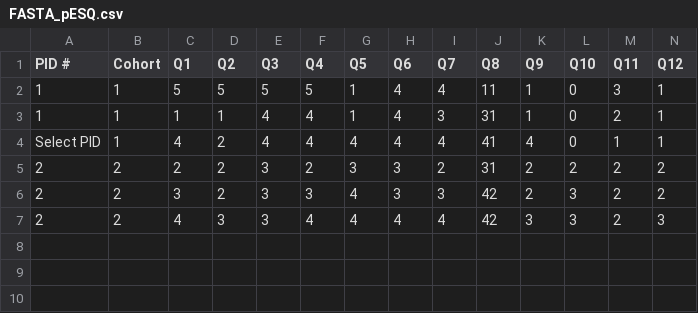
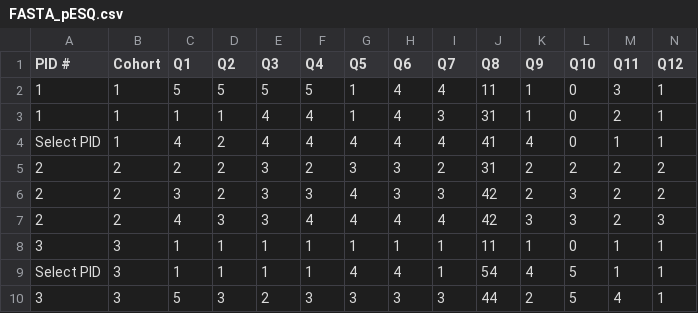
Before and after one commit to Juanita-Richards/FAST_Avatar_Assembly, a CSV file: Questionnaire/FASTA_pESQ.csv, drawn as a sheet; only a part is shown; rows hold the shown columns only; the diff names each change by its address in the sheet, - before the commit and + after, or states it on an @@ line.

```diff
--- a/Questionnaire/FASTA_pESQ.csv
+++ b/Questionnaire/FASTA_pESQ.csv
+row 8: 3 | 3 | 1 | 1 | 1 | 1 | 1 | 1 | 1 | 11 | 1 | 0 | 1 | 1
+row 9: Select PID | 3 | 1 | 1 | 1 | 1 | 4 | 4 | 1 | 54 | 4 | 5 | 1 | 1
+row 10: 3 | 3 | 5 | 3 | 2 | 3 | 3 | 3 | 3 | 44 | 2 | 5 | 4 | 1
```
Also changed, not shown: Participant_Logs.csv, Questionnaire/FASTA_FPS.csv, 5 other files.
